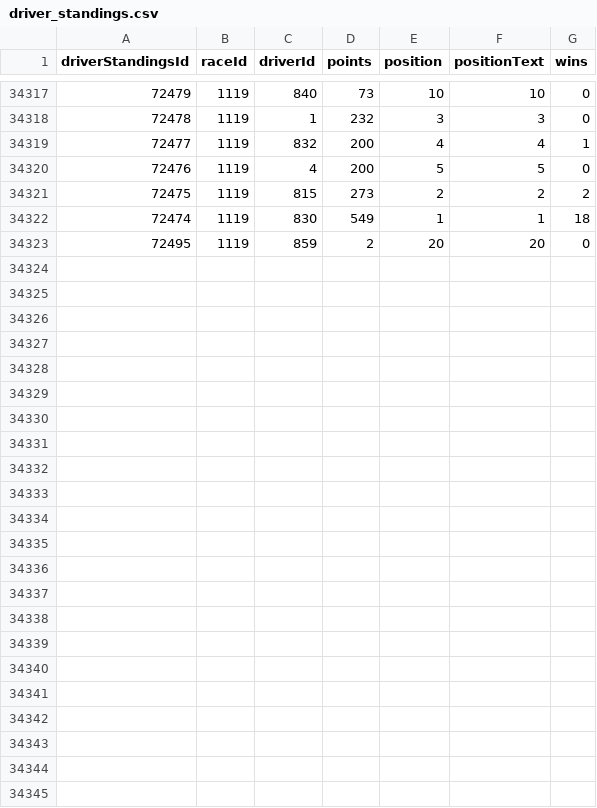
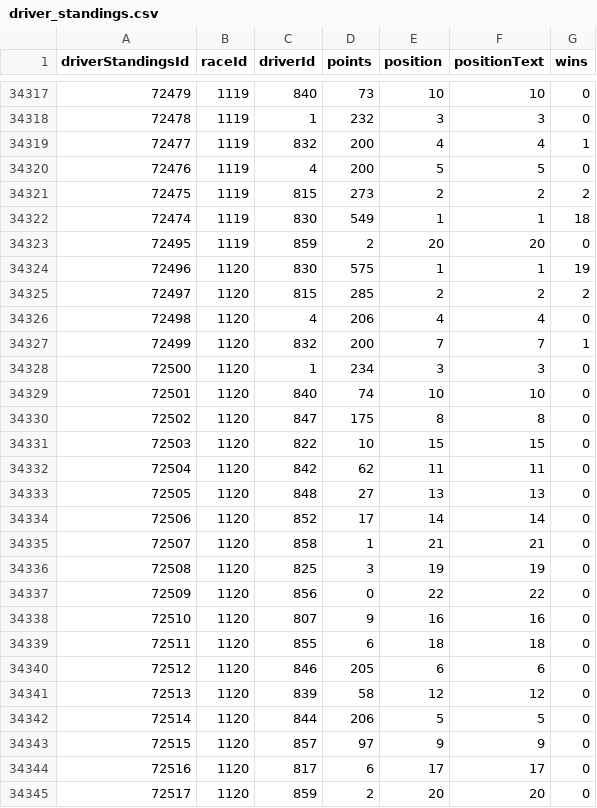
Before and after one commit to connorgannaway/burnout, a CSV file: app/backend/csv/driver_standings.csv, drawn as a sheet; only a part is shown, gaps mark what is left out.

```diff
--- a/app/backend/csv/driver_standings.csv
+++ b/app/backend/csv/driver_standings.csv
@@ -34323 +34323,23 @@ driverStandingsId,raceId,driverId,points,position,positionText,wins
 72495,1119,859,2,20,"20",0
+72496,1120,830,575,1,"1",19
+72497,1120,815,285,2,"2",2
+72498,1120,4,206,4,"4",0
+72499,1120,832,200,7,"7",1
+72500,1120,1,234,3,"3",0
+72501,1120,840,74,10,"10",0
+72502,1120,847,175,8,"8",0
+72503,1120,822,10,15,"15",0
+72504,1120,842,62,11,"11",0
+72505,1120,848,27,13,"13",0
+72506,1120,852,17,14,"14",0
+72507,1120,858,1,21,"21",0
+72508,1120,825,3,19,"19",0
+72509,1120,856,0,22,"22",0
+72510,1120,807,9,16,"16",0
+72511,1120,855,6,18,"18",0
+72512,1120,846,205,6,"6",0
+72513,1120,839,58,12,"12",0
+72514,1120,844,206,5,"5",0
+72515,1120,857,97,9,"9",0
+72516,1120,817,6,17,"17",0
+72517,1120,859,2,20,"20",0
```
Also changed, not shown: app/backend/csv/constructor_results.csv, app/backend/csv/constructor_standings.csv, 3 other files.
